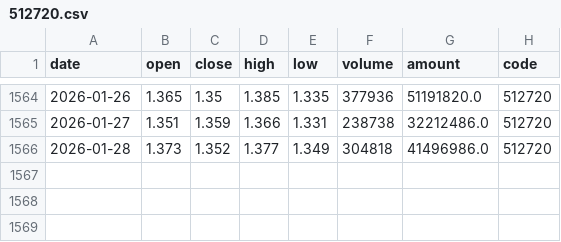
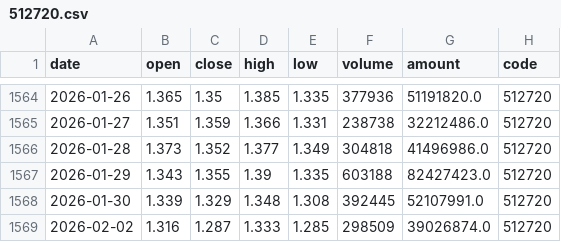
Before and after one commit to MKY508/mcp-cn-a-stock, a CSV file: data/512720.csv, drawn as a sheet; only a part is shown, gaps mark what is left out.

```diff
--- a/data/512720.csv
+++ b/data/512720.csv
@@ -1566 +1566,4 @@ date,open,close,high,low,volume,amount,code
 2026-01-28,1.373,1.352,1.377,1.349,304818,41496986.0,512720
+2026-01-29,1.343,1.355,1.39,1.335,603188,82427423.0,512720
+2026-01-30,1.339,1.329,1.348,1.308,392445,52107991.0,512720
+2026-02-02,1.316,1.287,1.333,1.285,298509,39026874.0,512720
```
Also changed, not shown: data/510300.csv, data/510880.csv, 6 other files.
